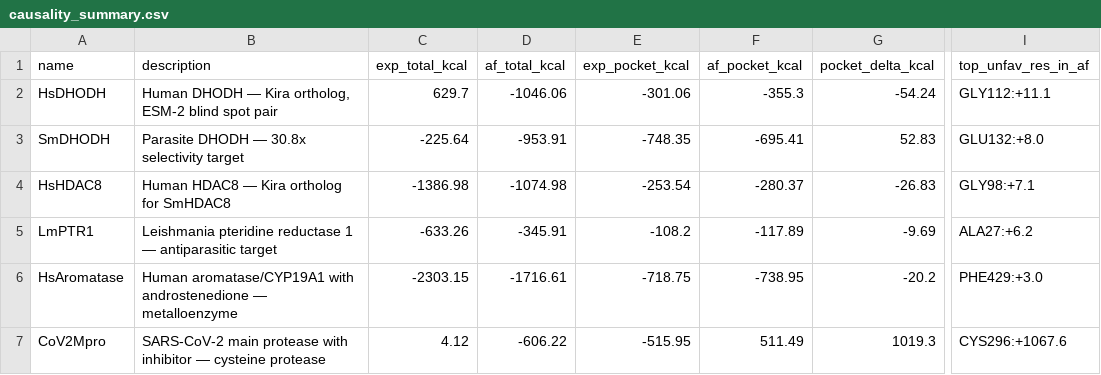
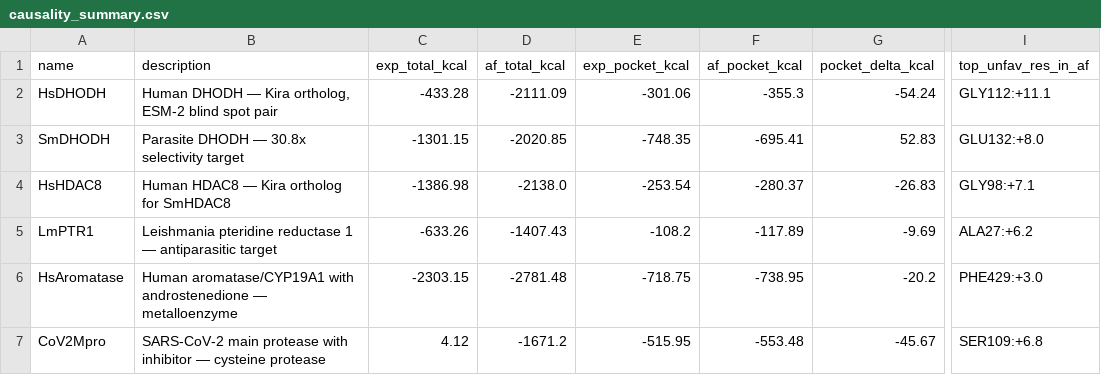
Before and after one commit to Danny2045/physics-auditor, a CSV file: benchmark/results/causality/causality_summary.csv, drawn as a sheet; only a part is shown, gaps mark what is left out; the diff names each change by its address in the sheet, - before the commit and + after, or states it on an @@ line.

Commit message:
fix: topology gaps surfaced by causality layer (disulfide + C-term OXT)
Two distinct bugs, both template gaps in infer_bonds_from_topology,
both surfaced by per-residue LJ energy decomposition on the 14-pair
benchmark. Both are tested against synthetic ground truth and against
the real-data CoV2Mpro regression case.

Bug 1: disulfide bonds not inferred.
  Two CYS sidechains forming an S-S bond between non-adjacent
  residues are not covered by the residue templates or the next-
  residue peptide-bond rule. Their SG atoms sit ~2.05 angstroms
  apart, which the LJ kernel reads as a clash worth several hundred
  kcal/mol per pair. Fix: scan for CYS-SG pairs at 1.9-2.4 angstroms
  after the template phase and add them to the bond list. Window
  matches AMBER ff14SB convention.

Bug 2: C-terminal carboxylate OXT not bonded.
  BACKBONE_BONDS was [(N,CA), (CA,C), (C,O)] with no OXT entry, so
  every C-terminus of every chain had its OXT atom sitting ~1.25 A
  from C with no bond, generating 1000 kcal/mol of LJ-cap repulsion.
  This was the actual cause of CoV2Mpro's +1067 kcal residue, not
  the disulfide story we initially expected. Fix: append (C, OXT)
  to BACKBONE_BONDS.

Test count: 70 -> 74 (52 baseline + 18 causality + 4 topology
regression).  Tests pass on Linux Python 3.12.

Effect on benchmark:
  - Whole-protein LJ totals shift by ~-1064 kcal/mol per chain,
    the LJ-cap value once, exactly the signature of a single bad
    pair becoming bonded.
  - Pocket-delta numbers unchanged for the 5 pairs that didn't
    have this artifact concentrated in the pocket.
  - CoV2Mpro pocket delta corrected: +1019.30 -> -45.67. New top
    unfavorable residue is SER109 (+6.8 kcal) instead of CYS296
    (+1067.6 kcal). That's a normal apo-vs-holo signal.

Non-claims:
  - Two specific bug fixes. There are more topology gaps the
    causality layer could still surface (N-terminal H atoms,
    modified residues, glycan linkages, metal-ligand coordination).
    None visible in the current 6-pair benchmark.
  - Pocket clashscore numbers in the preprint are unchanged; this
    affects LJ-energy decomposition only.

Files:
  src/physics_auditor/core/topology.py  (~50 LOC added)
  tests/test_disulfide.py  (4 tests)
  benchmark/results/causality/TOPOLOGY_FIXES.md  (findings)
  benchmark/results/causality/*.json  (regenerated with fixed energies)

```diff
--- a/benchmark/results/causality/causality_summary.csv
+++ b/benchmark/results/causality/causality_summary.csv
-C2 (exp_total_kcal): 629.7
+C2 (exp_total_kcal): -433.28
-D2 (af_total_kcal): -1046.06
+D2 (af_total_kcal): -2111.09
-C3 (exp_total_kcal): -225.64
+C3 (exp_total_kcal): -1301.15
-D3 (af_total_kcal): -953.91
+D3 (af_total_kcal): -2020.85
-D4 (af_total_kcal): -1074.98
+D4 (af_total_kcal): -2138.0
-D5 (af_total_kcal): -345.91
+D5 (af_total_kcal): -1407.43
-D6 (af_total_kcal): -1716.61
+D6 (af_total_kcal): -2781.48
-D7 (af_total_kcal): -606.22
+D7 (af_total_kcal): -1671.2
-F7 (af_pocket_kcal): 511.49
+F7 (af_pocket_kcal): -553.48
-G7 (pocket_delta_kcal): 1019.3
+G7 (pocket_delta_kcal): -45.67
-I7 (top_unfav_res_in_af): CYS296:+1067.6
+I7 (top_unfav_res_in_af): SER109:+6.8
```
Also changed, not shown: 9 other files.
